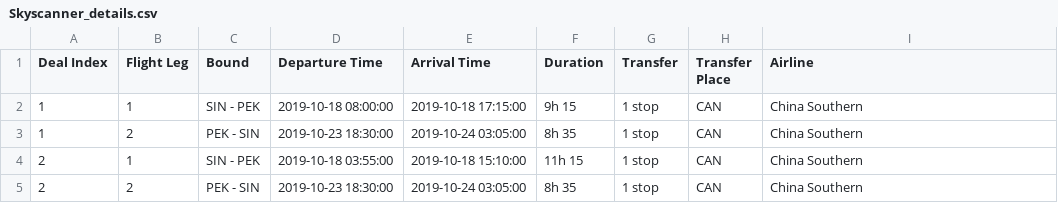
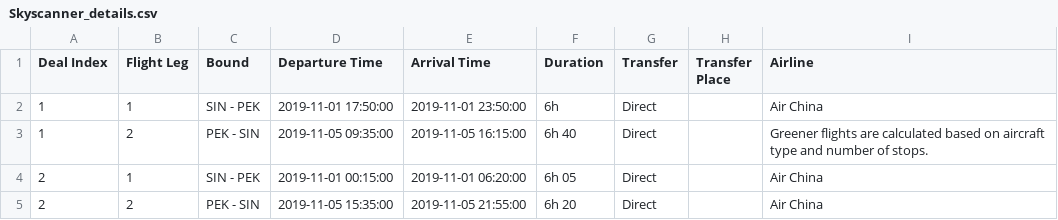
Before and after one commit to gabyngsp/IPA-CA1-FlightsAssistant, a CSV file: Skyscanner_details.csv, drawn as a sheet.

```diff
--- a/Skyscanner_details.csv
+++ b/Skyscanner_details.csv
@@ -1,5 +1,5 @@
 Deal Index,Flight Leg,Bound,Departure Time,Arrival Time,Duration,Transfer,Transfer Place,Airline
-1,1,SIN - PEK,2019-10-18 08:00:00,2019-10-18 17:15:00,9h 15,1 stop,CAN,China Southern
-1,2,PEK - SIN,2019-10-23 18:30:00,2019-10-24 03:05:00,8h 35,1 stop,CAN,China Southern
-2,1,SIN - PEK,2019-10-18 03:55:00,2019-10-18 15:10:00,11h 15,1 stop,CAN,China Southern
-2,2,PEK - SIN,2019-10-23 18:30:00,2019-10-24 03:05:00,8h 35,1 stop,CAN,China Southern
+1,1,SIN - PEK,2019-11-01 17:50:00,2019-11-01 23:50:00,6h,Direct,,Air China
+1,2,PEK - SIN,2019-11-05 09:35:00,2019-11-05 16:15:00,6h 40,Direct,,Greener flights are calculated based on aircraft type and number of stops.
+2,1,SIN - PEK,2019-11-01 00:15:00,2019-11-01 06:20:00,6h 05,Direct,,Air China
+2,2,PEK - SIN,2019-11-05 15:35:00,2019-11-05 21:55:00,6h 20,Direct,,Air China
```
Also changed, not shown: Skyscanner_main.csv, 5 other files.
